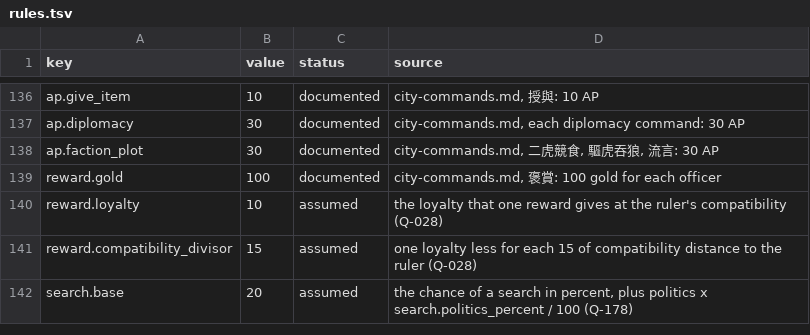
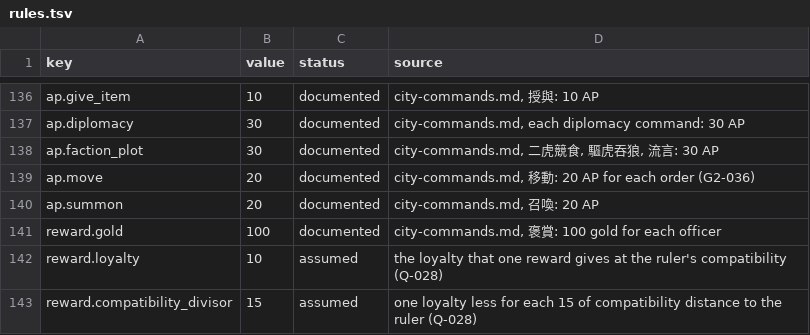
Before and after one commit to yksi7417/sanguodream, a TSV file: data/placeholder/rules.tsv, drawn as a sheet; only a part is shown, gaps mark what is left out; the shorter side is filled out with more unchanged rows; the diff names each change by its address in the sheet, - before the commit and + after, or states it on an @@ line.

```diff
--- a/data/placeholder/rules.tsv
+++ b/data/placeholder/rules.tsv
+row 139: ap.move | 20 | documented | city-commands.md, 移動: 20 AP for each order (G2-036)
+row 140: ap.summon | 20 | documented | city-commands.md, 召喚: 20 AP
```
Also changed, not shown: data/placeholder/event_tones.tsv, data/placeholder/text/en.tsv, 26 other files.
